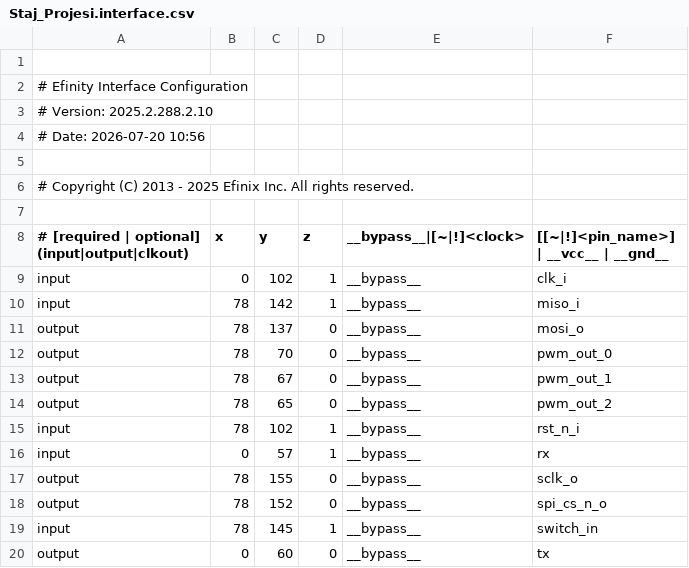
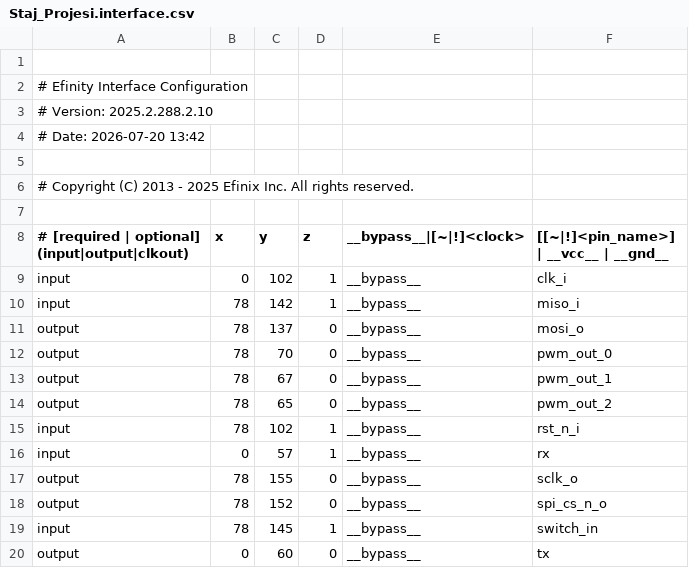
Before and after one commit to OmerSahinkou/Ayduo_Staj, a CSV file: Staj_Projesi/outflow/Staj_Projesi.interface.csv, drawn as a sheet.

```diff
--- a/Staj_Projesi/outflow/Staj_Projesi.interface.csv
+++ b/Staj_Projesi/outflow/Staj_Projesi.interface.csv
@@ -3,3 +3,3 @@
 # Version: 2025.2.288.2.10
-# Date: 2026-07-20 10:56
+# Date: 2026-07-20 13:42
 
```
Also changed, not shown: Staj_Projesi/outflow/Staj_Projesi.pinout.csv, Staj_Projesi/outflow/Staj_Projesi.res.csv, 44 other files.
